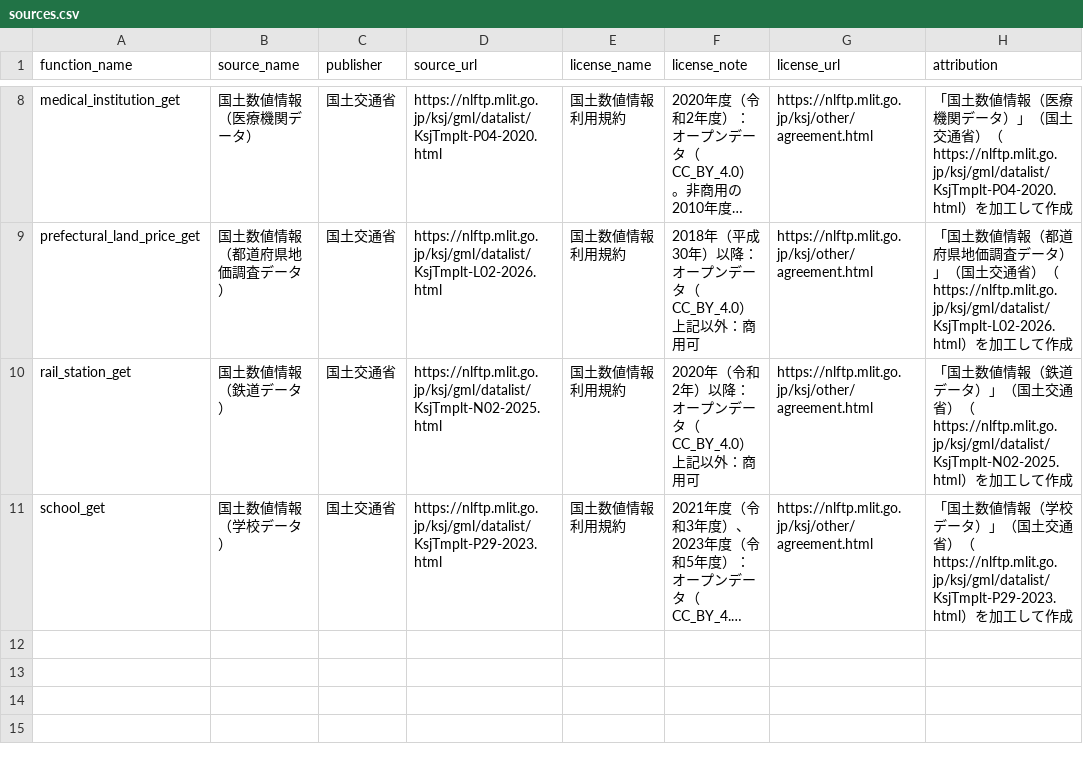
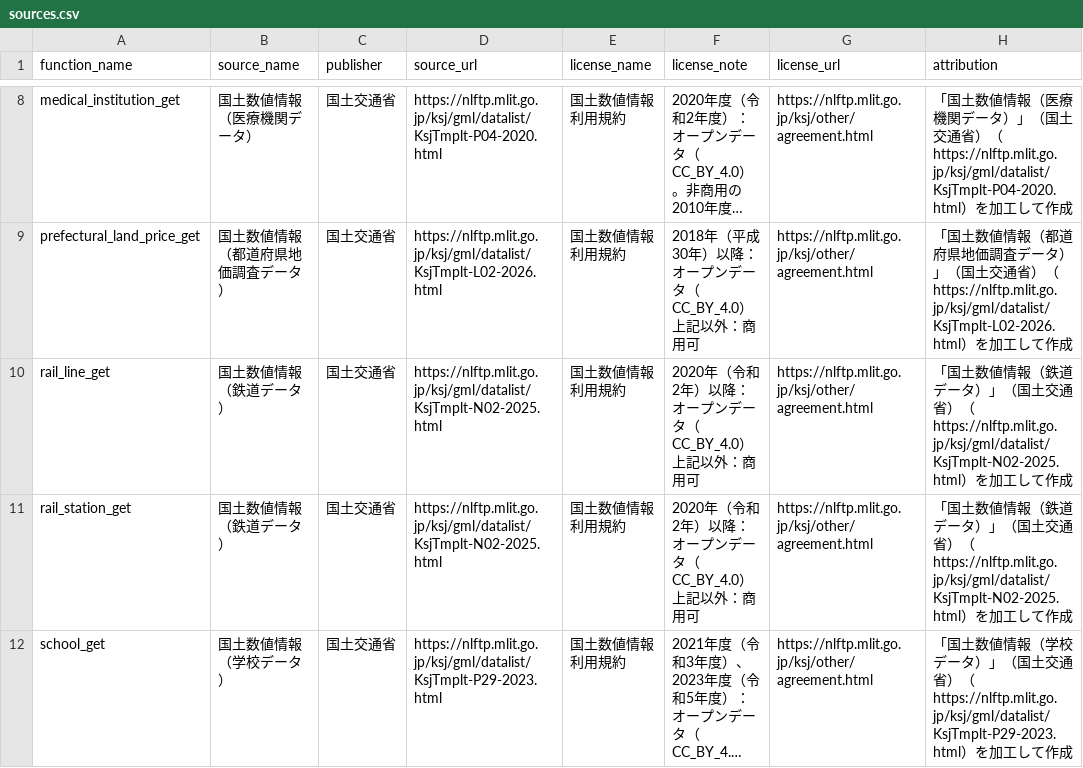
Before and after one commit to UchidaMizuki/locationchoicedatajp, a CSV file: inst/sources.csv, drawn as a sheet; only a part is shown, gaps mark what is left out; long unchanged cells end in …; the diff names each change by its address in the sheet, - before the commit and + after, or states it on an @@ line.

```diff
--- a/inst/sources.csv
+++ b/inst/sources.csv
+row 10: rail_line_get | 国土数値情報（鉄道データ） | 国土交通省 | https://nlftp.mlit.go.jp/ksj/gml/datalist/KsjTmplt-N02-2025.html | 国土数値情報 利用規約 | 2020年（令和2年）以降：オープンデータ（CC_BY_4.0） 上記以外：商用可 | https://nlftp.mlit.go.jp/ksj/other/agreement.html | 「国土数値情報（鉄道データ）」（国土交通省）（https://nlftp.mlit.go.jp/ksj/gml/datalist/KsjTmplt-N02-2025.html）を加工して作成
```
Also changed, not shown: 20 other files.
